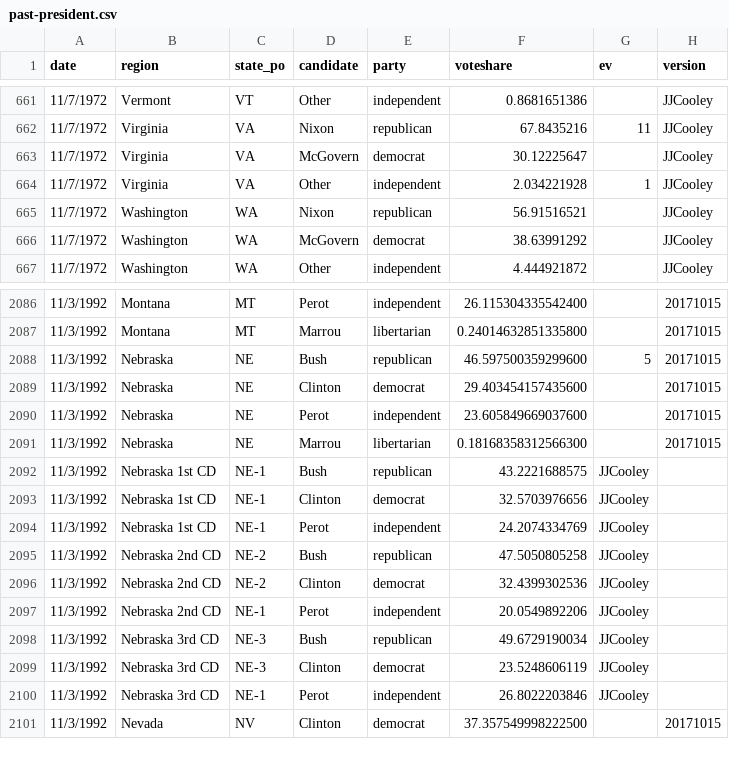
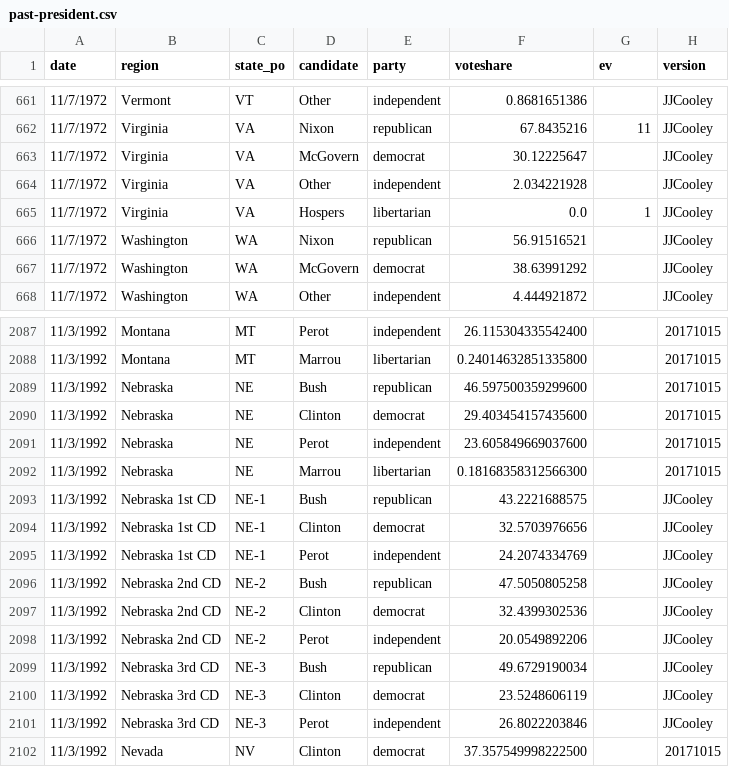
Before and after one commit to jacksonjude/USA-Election-Map, a CSV file: csv-sources/past-president.csv, drawn as a sheet; only a part is shown, gaps mark what is left out.

```diff
--- a/csv-sources/past-president.csv
+++ b/csv-sources/past-president.csv
@@ -663,3 +663,4 @@ date,region,state_po,candidate,party,voteshare,ev,version
 11/7/1972,Virginia,VA,McGovern,democrat,30.12225647,,JJCooley
-11/7/1972,Virginia,VA,Other,independent,2.034221928,1,JJCooley
+11/7/1972,Virginia,VA,Other,independent,2.034221928,,JJCooley
+11/7/1972,Virginia,VA,Hospers,libertarian,0.0,1,JJCooley
 11/7/1972,Washington,WA,Nixon,republican,56.91516521,,JJCooley
@@ -2087,3 +2088,3 @@ date,region,state_po,candidate,party,voteshare,ev,version
 11/3/1992,Montana,MT,Marrou,libertarian,0.24014632851335800,,20171015
-11/3/1992,Nebraska,NE,Bush,republican,46.597500359299600,5,20171015
+11/3/1992,Nebraska,NE,Bush,republican,46.597500359299600,,20171015
 11/3/1992,Nebraska,NE,Clinton,democrat,29.403454157435600,,20171015
@@ -2091,11 +2092,11 @@ date,region,state_po,candidate,party,voteshare,ev,version
 11/3/1992,Nebraska,NE,Marrou,libertarian,0.18168358312566300,,20171015
-11/3/1992,Nebraska 1st CD,NE-1,Bush,republican,43.2221688575,JJCooley
-11/3/1992,Nebraska 1st CD,NE-1,Clinton,democrat,32.5703976656,JJCooley
-11/3/1992,Nebraska 1st CD,NE-1,Perot,independent,24.2074334769,JJCooley
-11/3/1992,Nebraska 2nd CD,NE-2,Bush,republican,47.5050805258,JJCooley
-11/3/1992,Nebraska 2nd CD,NE-2,Clinton,democrat,32.4399302536,JJCooley
-11/3/1992,Nebraska 2nd CD,NE-1,Perot,independent,20.0549892206,JJCooley
-11/3/1992,Nebraska 3rd CD,NE-3,Bush,republican,49.6729190034,JJCooley
-11/3/1992,Nebraska 3rd CD,NE-3,Clinton,democrat,23.5248606119,JJCooley
-11/3/1992,Nebraska 3rd CD,NE-1,Perot,independent,26.8022203846,JJCooley
+11/3/1992,Nebraska 1st CD,NE-1,Bush,republican,43.2221688575,,JJCooley
+11/3/1992,Nebraska 1st CD,NE-1,Clinton,democrat,32.5703976656,,JJCooley
+11/3/1992,Nebraska 1st CD,NE-1,Perot,independent,24.2074334769,,JJCooley
+11/3/1992,Nebraska 2nd CD,NE-2,Bush,republican,47.5050805258,,JJCooley
+11/3/1992,Nebraska 2nd CD,NE-2,Clinton,democrat,32.4399302536,,JJCooley
+11/3/1992,Nebraska 2nd CD,NE-2,Perot,independent,20.0549892206,,JJCooley
+11/3/1992,Nebraska 3rd CD,NE-3,Bush,republican,49.6729190034,,JJCooley
+11/3/1992,Nebraska 3rd CD,NE-3,Clinton,democrat,23.5248606119,,JJCooley
+11/3/1992,Nebraska 3rd CD,NE-3,Perot,independent,26.8022203846,,JJCooley
 11/3/1992,Nevada,NV,Clinton,democrat,37.357549998222500,,20171015
```
Also changed, not shown: 1 other file.
